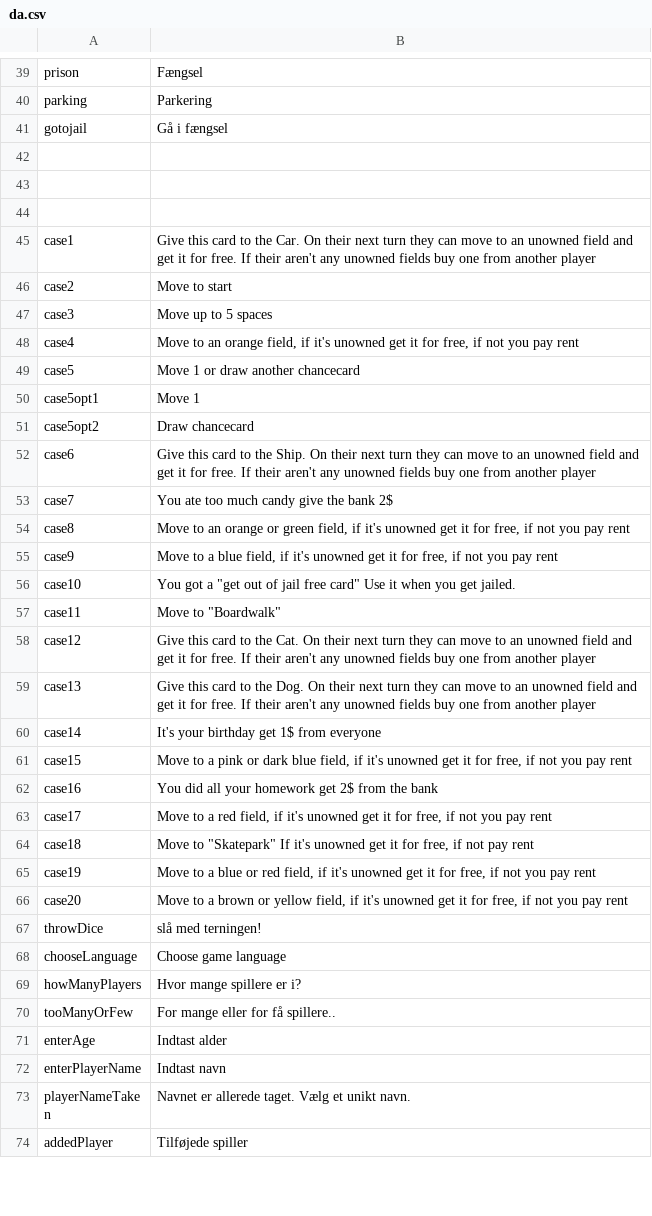
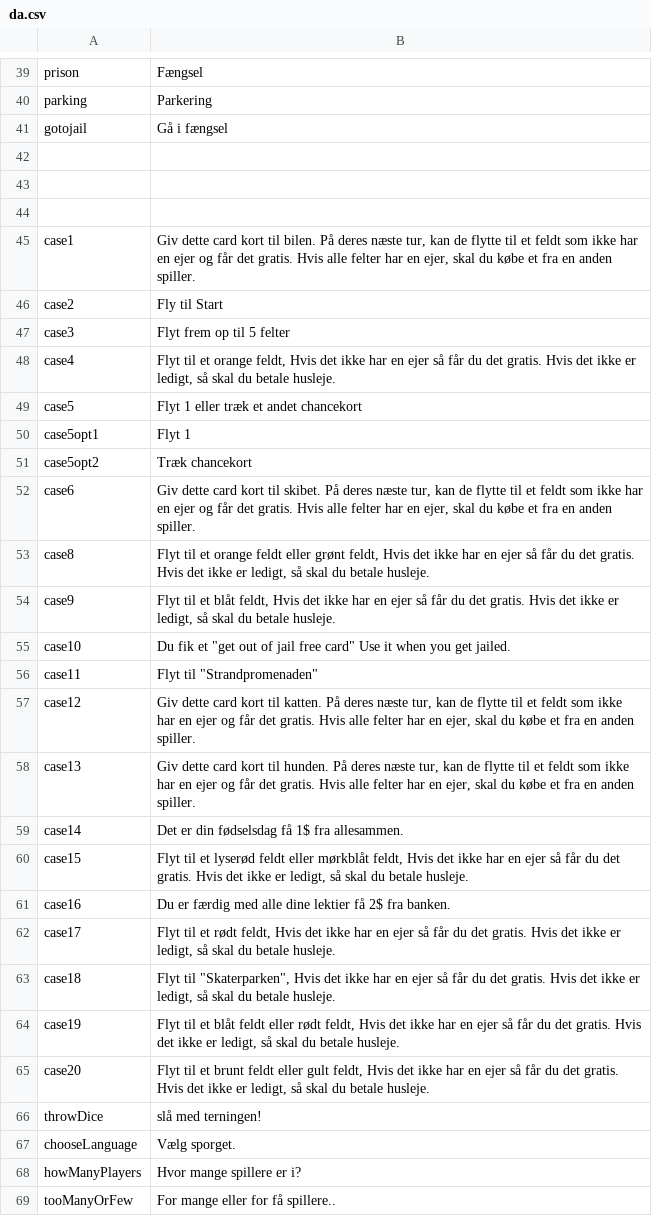
Before and after one commit to Magnusrk/CDIO3, a CSV file: src/main/resources/LanguagePacks/da.csv, drawn as a sheet; only a part is shown, gaps mark what is left out; the shorter side is filled out with more unchanged rows; the diff covers the shown part only.

Commit message:
Added more text into Danish version

```diff
--- a/src/main/resources/LanguagePacks/da.csv
+++ b/src/main/resources/LanguagePacks/da.csv
@@ -44,26 +44,25 @@ gotojail;Gå i fængsel
 
-case1;Give this card to the Car. On their next turn they can  move to an unowned field and get it for free. If their aren't any unowned fields buy one from another player
-case2;Move to start
-case3; Move up to 5 spaces
-case4;Move to an orange field, if it's unowned get it for free, if not you pay rent
-case5;Move 1 or draw another chancecard
-case5opt1;Move 1
-case5opt2; Draw chancecard
-case6;Give this card to the Ship. On their next turn they can  move to an unowned field and get it for free. If their aren't any unowned fields buy one from another player
-case7;You ate too much candy give the bank 2$
-case8;Move to an orange or green field, if it's unowned get it for free, if not you pay rent
-case9;Move to a blue field, if it's unowned get it for free, if not you pay rent
-case10;You got a "get out of jail free card" Use it when you get jailed.
-case11;Move to "Boardwalk"
-case12;Give this card to the Cat. On their next turn they can  move to an unowned field and get it for free. If their aren't any unowned fields buy one from another player
-case13;Give this card to the Dog. On their next turn they can  move to an unowned field and get it for free. If their aren't any unowned fields buy one from another player
-case14;It's your birthday get 1$ from everyone
-case15;Move to a pink or dark blue field, if it's unowned get it for free, if not you pay rent
-case16;You did all your homework get 2$ from the bank
-case17;Move to a red field, if it's unowned get it for free, if not you pay rent
-case18;Move to "Skatepark" If it's unowned get it for free, if not pay rent
-case19;Move to a blue or red field, if it's unowned get it for free, if not you pay rent
-case20;Move to a brown or yellow field, if it's unowned get it for free, if not you pay rent
+case1;Giv dette card kort til bilen. På deres næste tur, kan de flytte til et feldt som ikke har en ejer og får det gratis. Hvis alle felter har en ejer, skal du købe et fra en anden spiller.
+case2;Fly til Start
+case3; Flyt frem op til 5 felter
+case4;Flyt til et orange feldt, Hvis det ikke har en ejer så får du det gratis. Hvis det ikke er ledigt, så skal du betale husleje.
+case5;Flyt 1 eller træk et andet chancekort
+case5opt1;Flyt 1
+case5opt2; Træk chancekort
+case6;Giv dette card kort til skibet. På deres næste tur, kan de flytte til et feldt som ikke har en ejer og får det gratis. Hvis alle felter har en ejer, skal du købe et fra en anden spiller.
+case8;Flyt til et orange feldt eller grønt feldt, Hvis det ikke har en ejer så får du det gratis. Hvis det ikke er ledigt, så skal du betale husleje.
+case9;Flyt til et blåt feldt, Hvis det ikke har en ejer så får du det gratis. Hvis det ikke er ledigt, så skal du betale husleje.
+case10;Du fik et "get out of jail free card" Use it when you get jailed.
+case11;Flyt til "Strandpromenaden"
+case12;Giv dette card kort til katten. På deres næste tur, kan de flytte til et feldt som ikke har en ejer og får det gratis. Hvis alle felter har en ejer, skal du købe et fra en anden spiller.
+case13;Giv dette card kort til hunden. På deres næste tur, kan de flytte til et feldt som ikke har en ejer og får det gratis. Hvis alle felter har en ejer, skal du købe et fra en anden spiller.
+case14;Det er din fødselsdag få 1$ fra allesammen.
+case15;Flyt til et lyserød feldt eller mørkblåt feldt, Hvis det ikke har en ejer så får du det gratis. Hvis det ikke er ledigt, så skal du betale husleje.
+case16;Du er færdig med alle dine lektier få 2$ fra banken.
+case17;Flyt til et rødt feldt, Hvis det ikke har en ejer så får du det gratis. Hvis det ikke er ledigt, så skal du betale husleje.
+case18;Flyt til "Skaterparken", Hvis det ikke har en ejer så får du det gratis. Hvis det ikke er ledigt, så skal du betale husleje.
+case19;Flyt til et blåt feldt eller rødt feldt, Hvis det ikke har en ejer så får du det gratis. Hvis det ikke er ledigt, så skal du betale husleje.
+case20;Flyt til et brunt feldt eller gult feldt, Hvis det ikke har en ejer så får du det gratis. Hvis det ikke er ledigt, så skal du betale husleje.
 throwDice;slå med terningen!
-chooseLanguage;Choose game language
+chooseLanguage;Vælg sporget.
 howManyPlayers;Hvor mange spillere er i?
```
Also changed, not shown: 7 edited cells elsewhere in this file.
